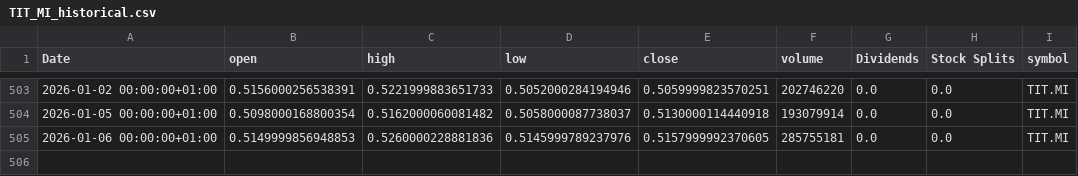
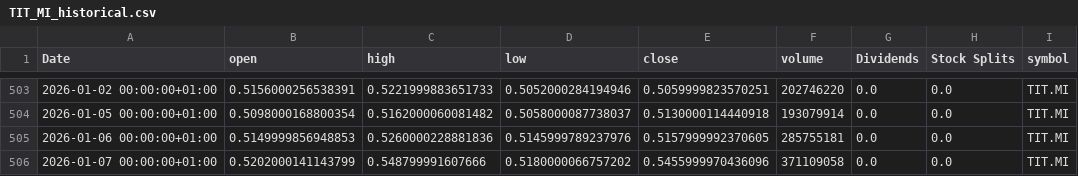
Before and after one commit to valeriofaggi/TradingClaude, a CSV file: data/TIT_MI_historical.csv, drawn as a sheet; only a part is shown, gaps mark what is left out.

```diff
--- a/data/TIT_MI_historical.csv
+++ b/data/TIT_MI_historical.csv
@@ -505 +505,2 @@ Date,open,high,low,close,volume,Dividends,Stock Splits,symbol
 2026-01-06 00:00:00+01:00,0.5149999856948853,0.5260000228881836,0.5145999789237976,0.5157999992370605,285755181,0.0,0.0,TIT.MI
+2026-01-07 00:00:00+01:00,0.5202000141143799,0.548799991607666,0.5180000066757202,0.5455999970436096,371109058,0.0,0.0,TIT.MI
```
Also changed, not shown: data/A2A_MI_historical.csv, data/ENEL_MI_historical.csv, 7 other files.
